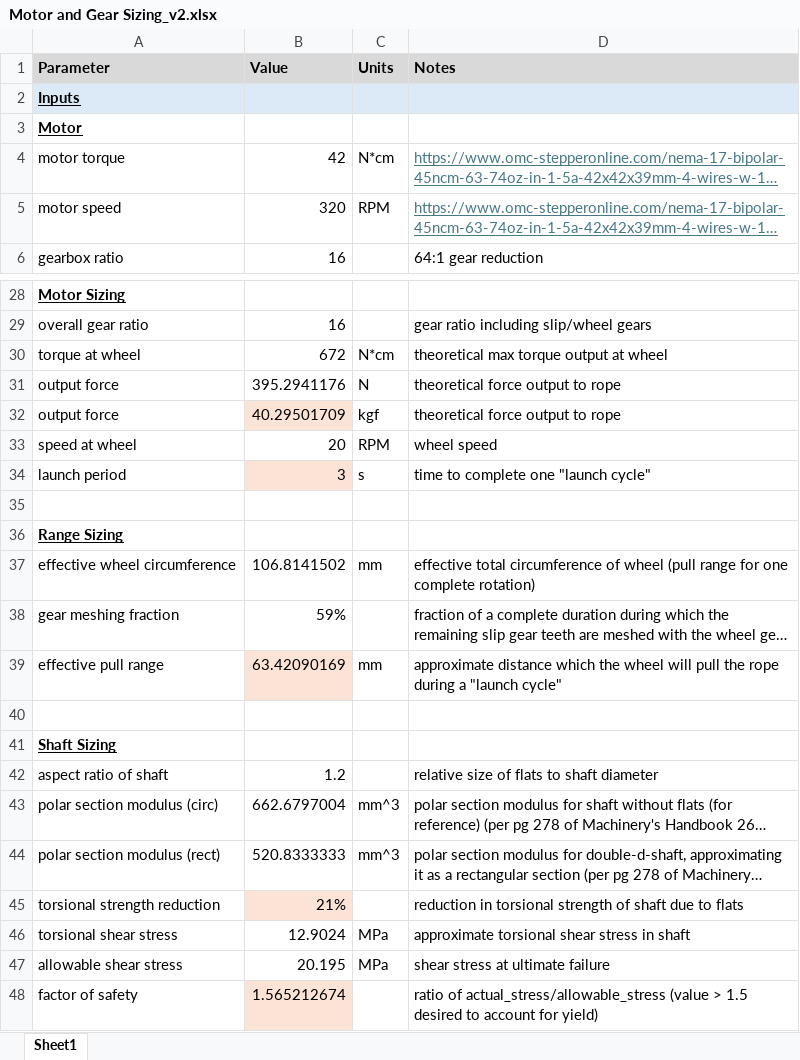
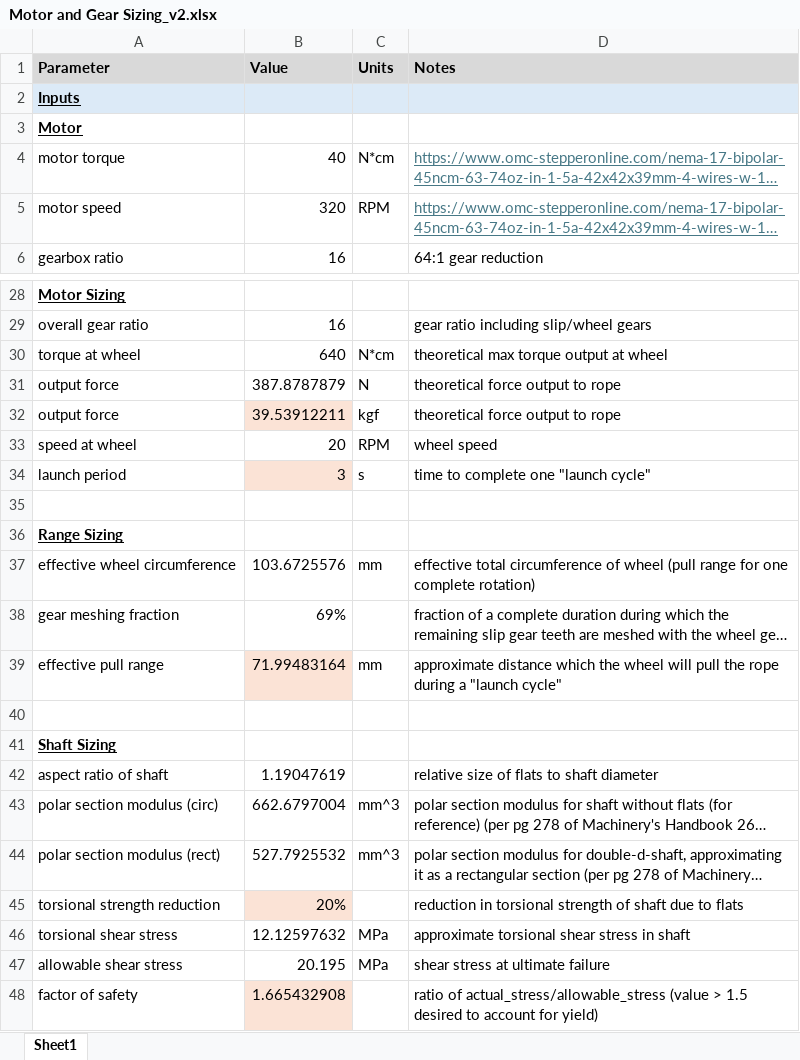
Before and after one commit to scottdalgliesh/chuck_models, an Excel workbook: calcs/Motor and Gear Sizing_v2.xlsx, sheet Sheet1, drawn as a sheet; only a part is shown, gaps mark what is left out; long unchanged cells end in …; values as stored, in another font and other column widths than the file's, no borders; charts and pictures not drawn; the diff covers the shown part only; the diff names each change by its address in the sheet, - before the commit and + after, or states it on an @@ line.

```diff
--- a/calcs/Motor and Gear Sizing_v2.xlsx (sheet Sheet1)
+++ b/calcs/Motor and Gear Sizing_v2.xlsx (sheet Sheet1)
-B4 (Value): 42
+B4 (Value): 40
-B30 (Value): 672
+B30 (Value): 640
-B31 (Value): 395.2941176
+B31 (Value): 387.8787879
-B32 (Value): 40.29501709
+B32 (Value): 39.53912211
-B37 (Value): 106.8141502
+B37 (Value): 103.6725576
-B38 (Value): 59%
+B38 (Value): 69%
-B39 (Value): 63.42090169
+B39 (Value): 71.99483164
-B42 (Value): 1.2
+B42 (Value): 1.19047619
-B44 (Value): 520.8333333
+B44 (Value): 527.7925532
-B45 (Value): 21%
+B45 (Value): 20%
-B46 (Value): 12.9024
+B46 (Value): 12.12597632
-B48 (Value): 1.565212674
+B48 (Value): 1.665432908
```
Also changed, not shown: 7 edited cells elsewhere in this sheet, 37 other files.
